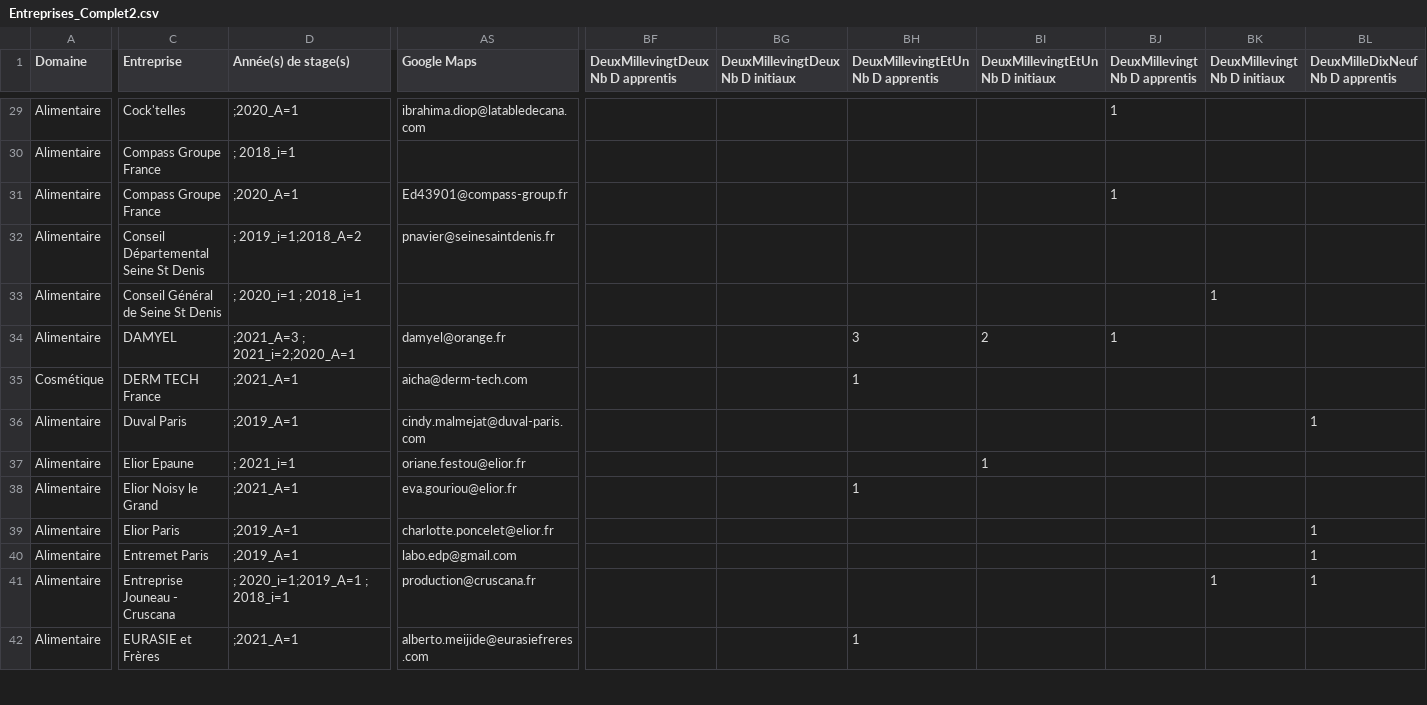
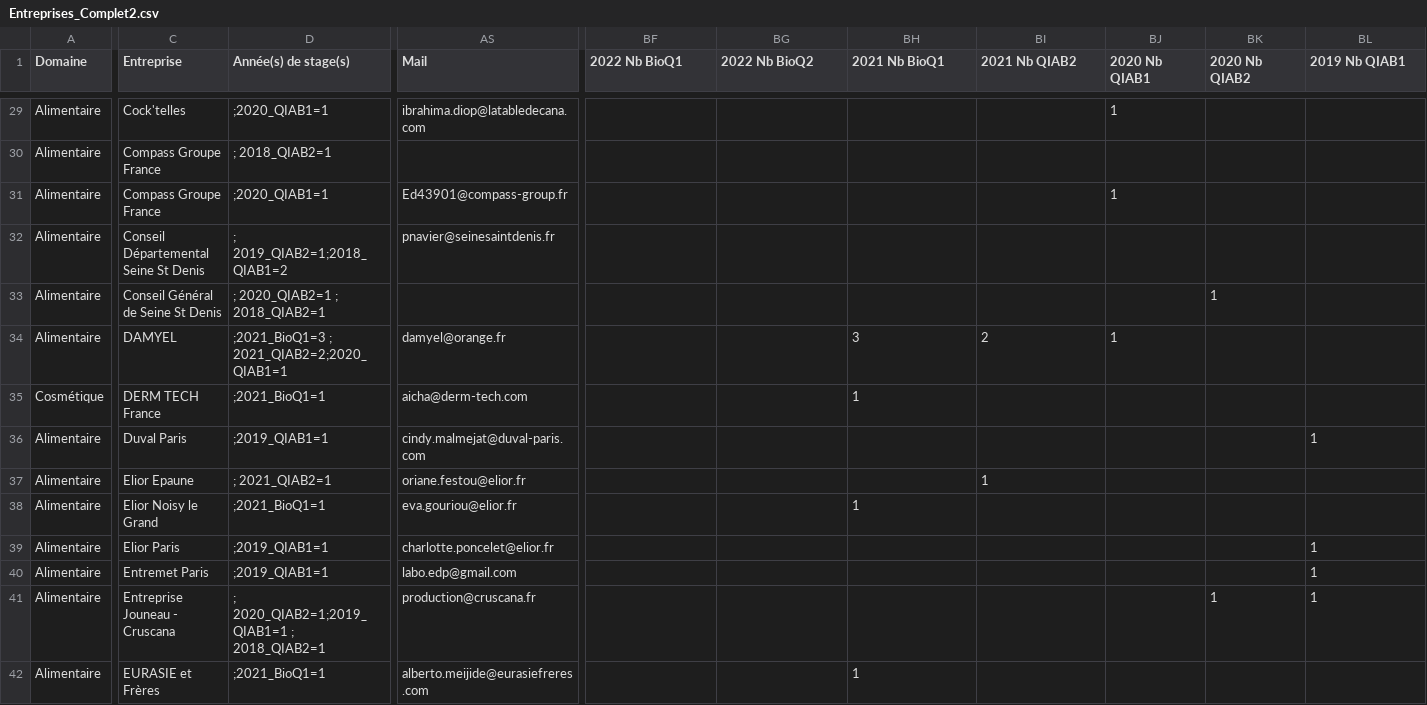
Before and after one commit to CBGirard/StagesBioQ, a CSV file: Entreprises_Complet2.csv, drawn as a sheet; only a part is shown, gaps mark what is left out; the diff covers the shown part only; the diff names each change by its address in the sheet, - before the commit and + after, or states it on an @@ line.

```diff
--- a/Entreprises_Complet2.csv
+++ b/Entreprises_Complet2.csv
-AS1: Google Maps
+AS1: Mail
-BF1: DeuxMillevingtDeux Nb D apprentis
+BF1: 2022 Nb BioQ1
-BG1: DeuxMillevingtDeux Nb D initiaux
+BG1: 2022 Nb BioQ2
-BH1: DeuxMillevingtEtUn Nb D apprentis
+BH1: 2021 Nb BioQ1
-BI1: DeuxMillevingtEtUn Nb D initiaux
+BI1: 2021 Nb QIAB2
-BJ1: DeuxMillevingt Nb D apprentis
+BJ1: 2020 Nb QIAB1
-BK1: DeuxMillevingt Nb D initiaux
+BK1: 2020 Nb QIAB2
-BL1: DeuxMilleDixNeuf Nb D apprentis
+BL1: 2019 Nb QIAB1
-D29 (Année(s) de stage(s)): ;2020_A=1
+D29 (Année(s) de stage(s)): ;2020_QIAB1=1
-D30 (Année(s) de stage(s)): ; 2018_i=1
+D30 (Année(s) de stage(s)): ; 2018_QIAB2=1
-D31 (Année(s) de stage(s)): ;2020_A=1
+D31 (Année(s) de stage(s)): ;2020_QIAB1=1
-D32 (Année(s) de stage(s)): ; 2019_i=1;2018_A=2
+D32 (Année(s) de stage(s)): ; 2019_QIAB2=1;2018_QIAB1=2
-D33 (Année(s) de stage(s)): ; 2020_i=1 ; 2018_i=1
+D33 (Année(s) de stage(s)): ; 2020_QIAB2=1 ; 2018_QIAB2=1
-D34 (Année(s) de stage(s)): ;2021_A=3 ; 2021_i=2;2020_A=1
+D34 (Année(s) de stage(s)): ;2021_BioQ1=3 ; 2021_QIAB2=2;2020_QIAB1=1
-D35 (Année(s) de stage(s)): ;2021_A=1
+D35 (Année(s) de stage(s)): ;2021_BioQ1=1
-D36 (Année(s) de stage(s)): ;2019_A=1
+D36 (Année(s) de stage(s)): ;2019_QIAB1=1
-D37 (Année(s) de stage(s)): ; 2021_i=1
+D37 (Année(s) de stage(s)): ; 2021_QIAB2=1
-D38 (Année(s) de stage(s)): ;2021_A=1
+D38 (Année(s) de stage(s)): ;2021_BioQ1=1
-D39:D40 (Année(s) de stage(s)): ;2019_A=1
+D39:D40 (Année(s) de stage(s)): ;2019_QIAB1=1
-D41 (Année(s) de stage(s)): ; 2020_i=1;2019_A=1 ; 2018_i=1
+D41 (Année(s) de stage(s)): ; 2020_QIAB2=1;2019_QIAB1=1 ; 2018_QIAB2=1
-D42 (Année(s) de stage(s)): ;2021_A=1
+D42 (Année(s) de stage(s)): ;2021_BioQ1=1
```
Also changed, not shown: 93 edited cells elsewhere in this file.
